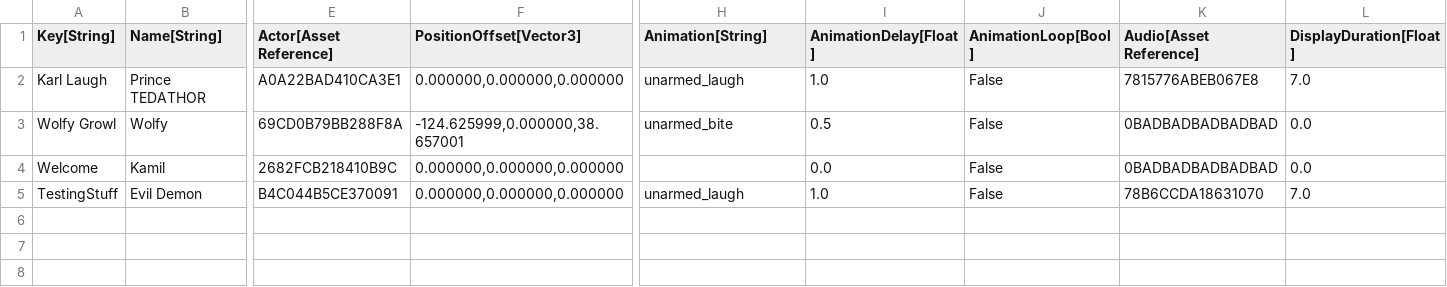
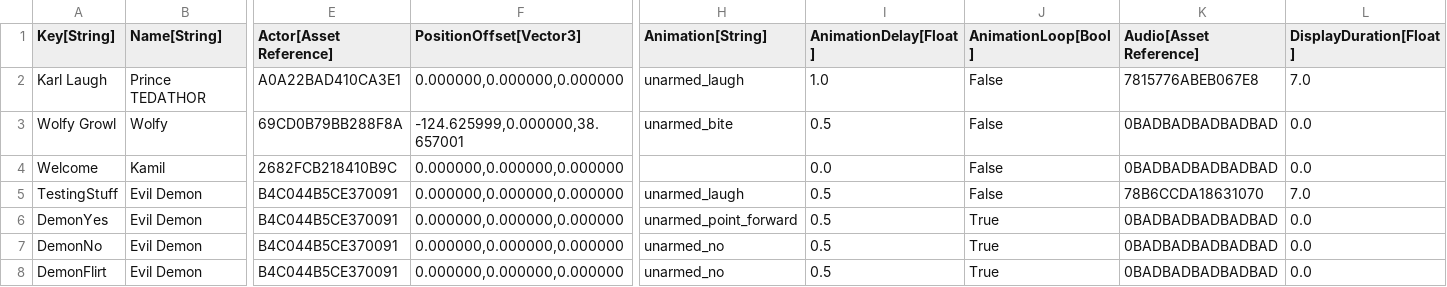
Before and after one commit to standardcombo/LootMMO, a CSV file: Framework/Data/DataTables/Talking Heads.csv, drawn as a sheet; only a part is shown, gaps mark what is left out; rows hold the shown columns only; the diff names each change by its address in the sheet, - before the commit and + after, or states it on an @@ line.

Commit message:
Updated the Talking Heads response system.
for some reason, a bunch of textures, are now called advanced, i'm just pushing it.

The change I am introducing, is just a working response system.

```diff
--- a/Framework/Data/DataTables/Talking Heads.csv
+++ b/Framework/Data/DataTables/Talking Heads.csv
-I5 (AnimationDelay[Float]): 1.0
+I5 (AnimationDelay[Float]): 0.5
+row 6: DemonYes | Evil Demon | B4C044B5CE370091 | 0.000000,0.000000,0.000000 | unarmed_point_forward | 0.5 | True | 0BADBADBADBADBAD | 0.0
+row 7: DemonNo | Evil Demon | B4C044B5CE370091 | 0.000000,0.000000,0.000000 | unarmed_no | 0.5 | True | 0BADBADBADBADBAD | 0.0
+row 8: DemonFlirt | Evil Demon | B4C044B5CE370091 | 0.000000,0.000000,0.000000 | unarmed_no | 0.5 | True | 0BADBADBADBADBAD | 0.0
```
Also changed, not shown: 30 other files.
